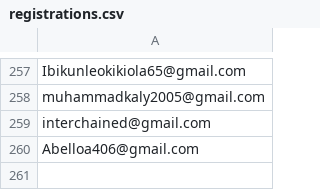
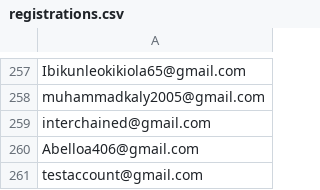
Before and after one commit to devel0x/electronero, a CSV file: ambassadors/fastapi-ambassador-leaderboard/data/registrations.csv, drawn as a sheet; only a part is shown, gaps mark what is left out; the diff names each change by its address in the sheet, - before the commit and + after, or states it on an @@ line.

```diff
--- a/ambassadors/fastapi-ambassador-leaderboard/data/registrations.csv
+++ b/ambassadors/fastapi-ambassador-leaderboard/data/registrations.csv
+row 261: testaccount@gmail.com
```
Also changed, not shown: 1 other file.
